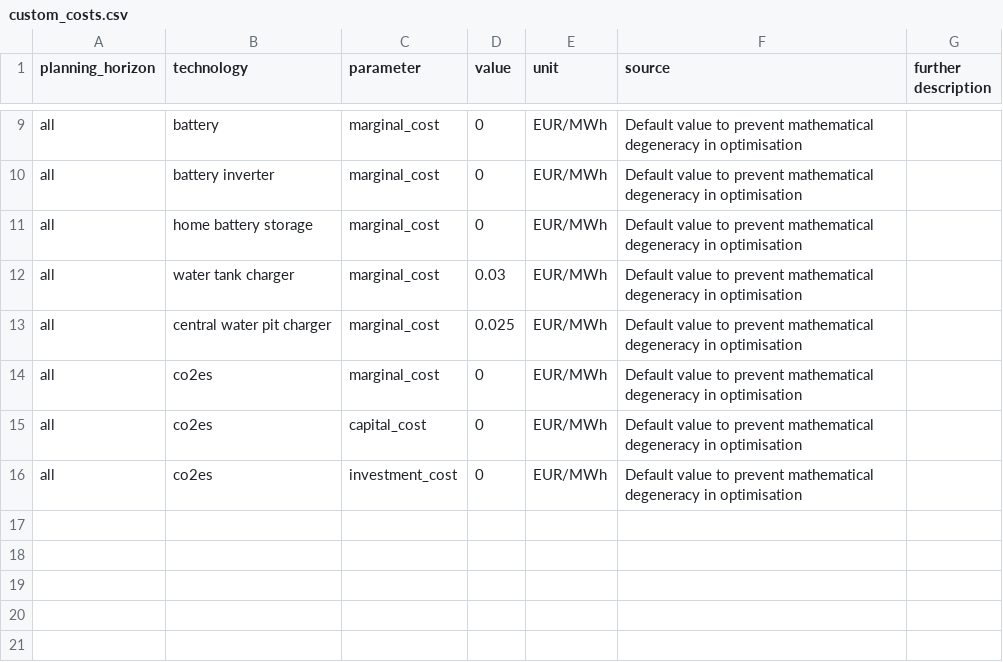
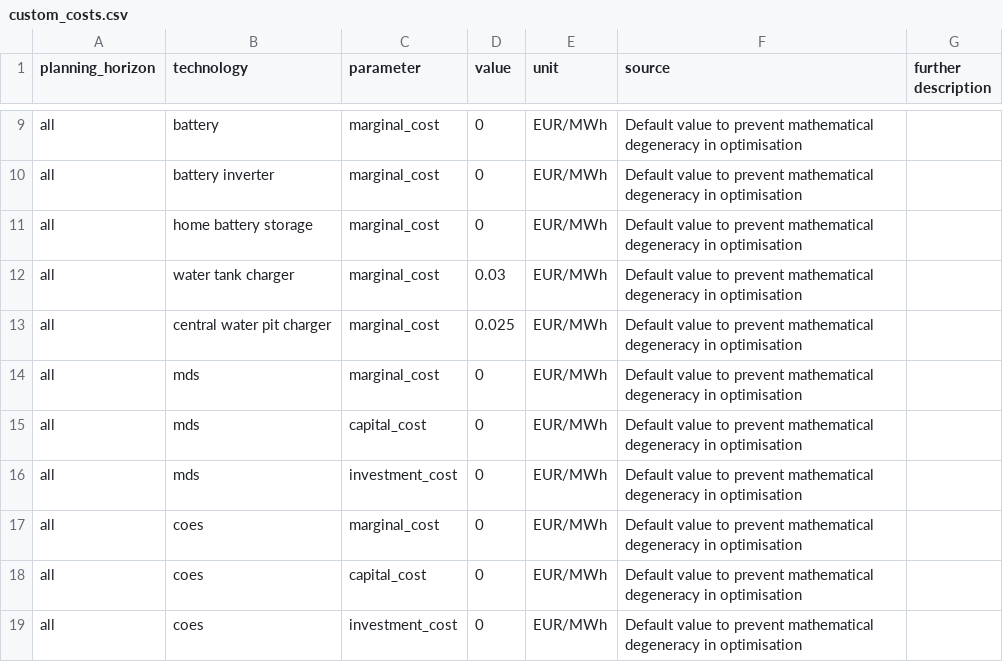
Before and after one commit to open-energy-transition/noon-energy-storage, a CSV file: data/custom_costs.csv, drawn as a sheet; only a part is shown, gaps mark what is left out.

```diff
--- a/data/custom_costs.csv
+++ b/data/custom_costs.csv
@@ -13,4 +13,7 @@ all,water tank charger,marginal_cost,0.03,EUR/MWh,Default value to prevent mathe
 all,central water pit charger,marginal_cost,0.025,EUR/MWh,Default value to prevent mathematical degeneracy in optimisation,
-all,co2es,marginal_cost,0,EUR/MWh,Default value to prevent mathematical degeneracy in optimisation,
-all,co2es,capital_cost,0,EUR/MWh,Default value to prevent mathematical degeneracy in optimisation,
-all,co2es,investment_cost,0,EUR/MWh,Default value to prevent mathematical degeneracy in optimisation,
+all,mds,marginal_cost,0,EUR/MWh,Default value to prevent mathematical degeneracy in optimisation,
+all,mds,capital_cost,0,EUR/MWh,Default value to prevent mathematical degeneracy in optimisation,
+all,mds,investment_cost,0,EUR/MWh,Default value to prevent mathematical degeneracy in optimisation,
+all,coes,marginal_cost,0,EUR/MWh,Default value to prevent mathematical degeneracy in optimisation,
+all,coes,capital_cost,0,EUR/MWh,Default value to prevent mathematical degeneracy in optimisation,
+all,coes,investment_cost,0,EUR/MWh,Default value to prevent mathematical degeneracy in optimisation,
```
Also changed, not shown: 3 other files.
